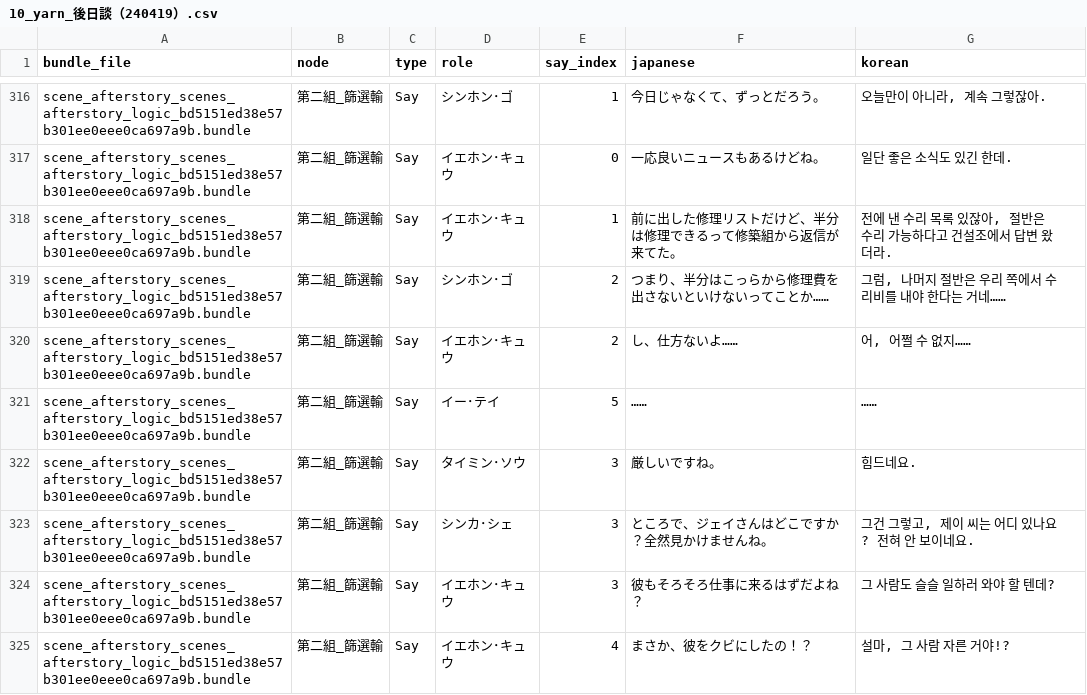
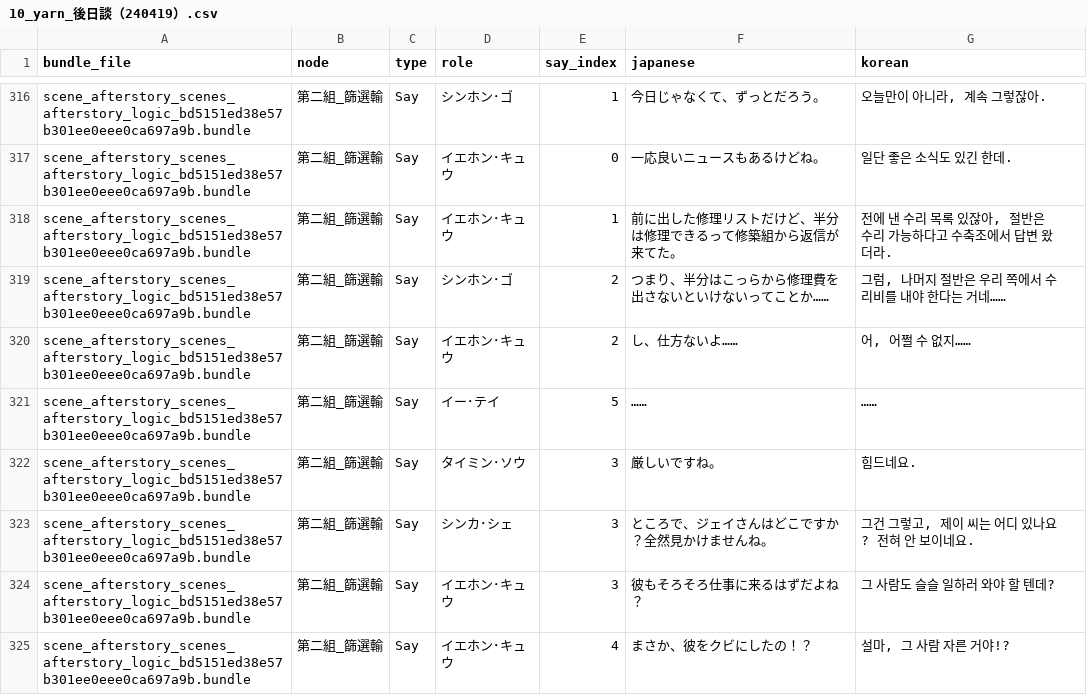
Before and after one commit to scha00/minds-beneath-us-korean, a CSV file: translation/translated/dialogue/10_yarn_後日談（240419）.csv, drawn as a sheet; only a part is shown, gaps mark what is left out.

```diff
--- a/translation/translated/dialogue/10_yarn_後日談（240419）.csv
+++ b/translation/translated/dialogue/10_yarn_後日談（240419）.csv
@@ -317,3 +317,3 @@ scene_afterstory_scenes_afterstory_logic_bd5151ed38e57b301ee0eee0ca697a9b.bundle
 scene_afterstory_scenes_afterstory_logic_bd5151ed38e57b301ee0eee0ca697a9b.bundle,第二組_篩選輸,Say,イエホン･キュウ,0,一応良いニュースもあるけどね。,일단 좋은 소식도 있긴 한데.
-scene_afterstory_scenes_afterstory_logic_bd5151ed38e57b301ee0eee0ca697a9b.bundle,第二組_篩選輸,Say,イエホン･キュウ,1,前に出した修理リストだけど、半分は修理できるって修築組から返信が来てた。,"전에 낸 수리 목록 있잖아, 절반은 수리 가능하다고 건설조에서 답변 왔더라."
+scene_afterstory_scenes_afterstory_logic_bd5151ed38e57b301ee0eee0ca697a9b.bundle,第二組_篩選輸,Say,イエホン･キュウ,1,前に出した修理リストだけど、半分は修理できるって修築組から返信が来てた。,"전에 낸 수리 목록 있잖아, 절반은 수리 가능하다고 수축조에서 답변 왔더라."
 scene_afterstory_scenes_afterstory_logic_bd5151ed38e57b301ee0eee0ca697a9b.bundle,第二組_篩選輸,Say,シンホン･ゴ,2,つまり、半分はこっらから修理費を出さないといけないってことか……,"그럼, 나머지 절반은 우리 쪽에서 수리비를 내야 한다는 거네……"
```
Also changed, not shown: translation/translated/dialogue/02_yarn_後日談（240419）.csv, translation/translated/workbook.csv, 21 other files.
